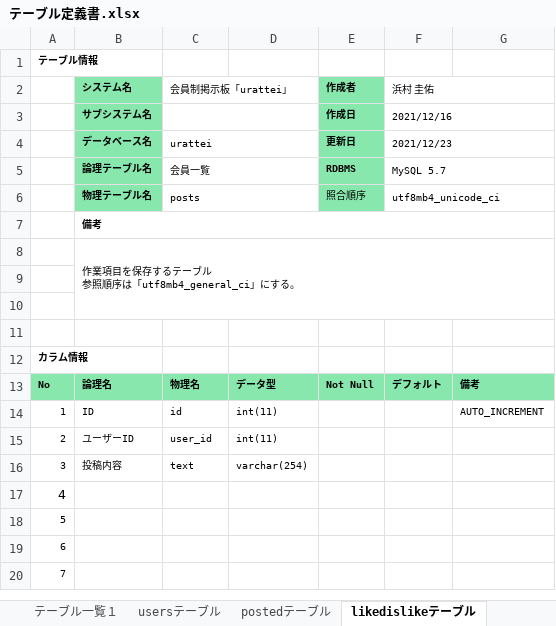
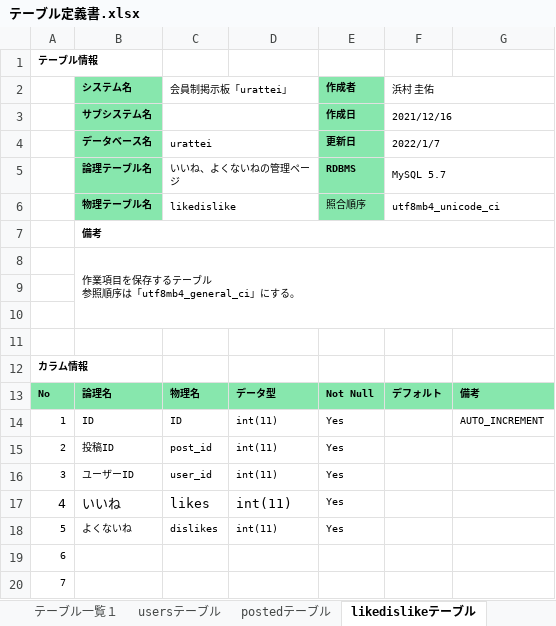
Before and after one commit to k15uke/portfolio, an Excel workbook: doc/テーブル定義書.xlsx, sheet likedislikeテーブル, drawn as a sheet; only a part is shown; values as stored, in another font and other column widths than the file's, no borders; removed rows and columns are numbered as before the commit, all else as after; the diff names each change by its address in the sheet, - before the commit and + after, or states it on an @@ line.

```diff
--- a/doc/テーブル定義書.xlsx (sheet likedislikeテーブル)
+++ b/doc/テーブル定義書.xlsx (sheet likedislikeテーブル)
-F4 (浜村 圭佑): 2021/12/23
+F4 (浜村 圭佑): 2022/1/7
-C5 (会員制掲示板「urattei」): 会員一覧
+C5 (会員制掲示板「urattei」): いいね、よくないねの管理ページ
-C6 (会員制掲示板「urattei」): posts
+C6 (会員制掲示板「urattei」): likedislike
-C14 (会員制掲示板「urattei」): id
+C14 (会員制掲示板「urattei」): ID
-E14:E15 (作成者): (empty)
+E14:E15 (作成者): Yes
-B15 (システム名): ユーザーID
+B15 (システム名): 投稿ID
-C15 (会員制掲示板「urattei」): user_id
+C15 (会員制掲示板「urattei」): post_id
-row 16: 3 | 投稿内容 | text | varchar(254)
-row 17: 4
-row 18: 5
+row 16: 3 | ユーザーID | user_id | int(11) | Yes
+row 17: 4 | いいね | likes | int(11) | Yes
+row 18: 5 | よくないね | dislikes | int(11) | Yes
```
Also changed, not shown: sheet postedテーブル, sheet usersテーブル, doc/URL一覧.xlsx, 14 other files.
